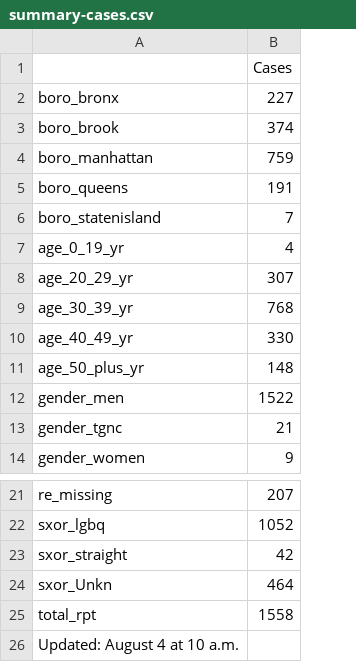
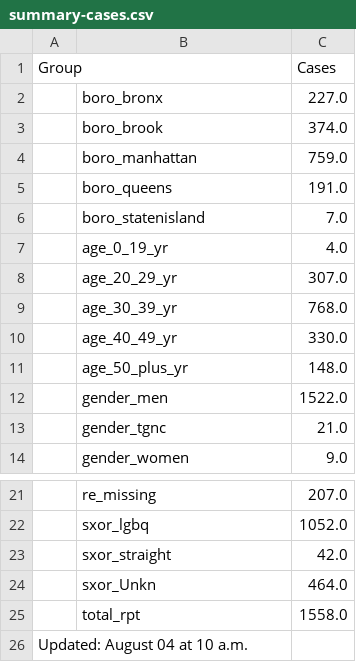
Before and after one commit to nychealth/monkeypox-data, a CSV file: totals/summary-cases.csv, drawn as a sheet; only a part is shown, gaps mark what is left out; removed rows and columns are numbered as before the commit, all else as after; the diff names each change by its address in the sheet, - before the commit and + after, or states it on an @@ line.

Commit message:
Add files via upload

```diff
--- a/totals/summary-cases.csv
+++ b/totals/summary-cases.csv
+column A (Group), row 26: Updated: August 04 at 10 a.m.
-column B (Cases), rows 2-14: 227 | 374 | 759 | 191 | 7 | 4 | 307 | 768 | 330 | 148 | 1522 | 21 | 9; rows 21-25: 207 | 1052 | 42 | 464 | 1558
+column C (Cases), rows 2-14: 227.0 | 374.0 | 759.0 | 191.0 | 7.0 | 4.0 | 307.0 | 768.0 | 330.0 | 148.0 | 1522.0 | 21.0 | 9.0; rows 21-25: 207.0 | 1052.0 | 42.0 | 464.0 | 1558.0
-B26: Updated: August 4 at 10 a.m.
+B26: (empty)
```
